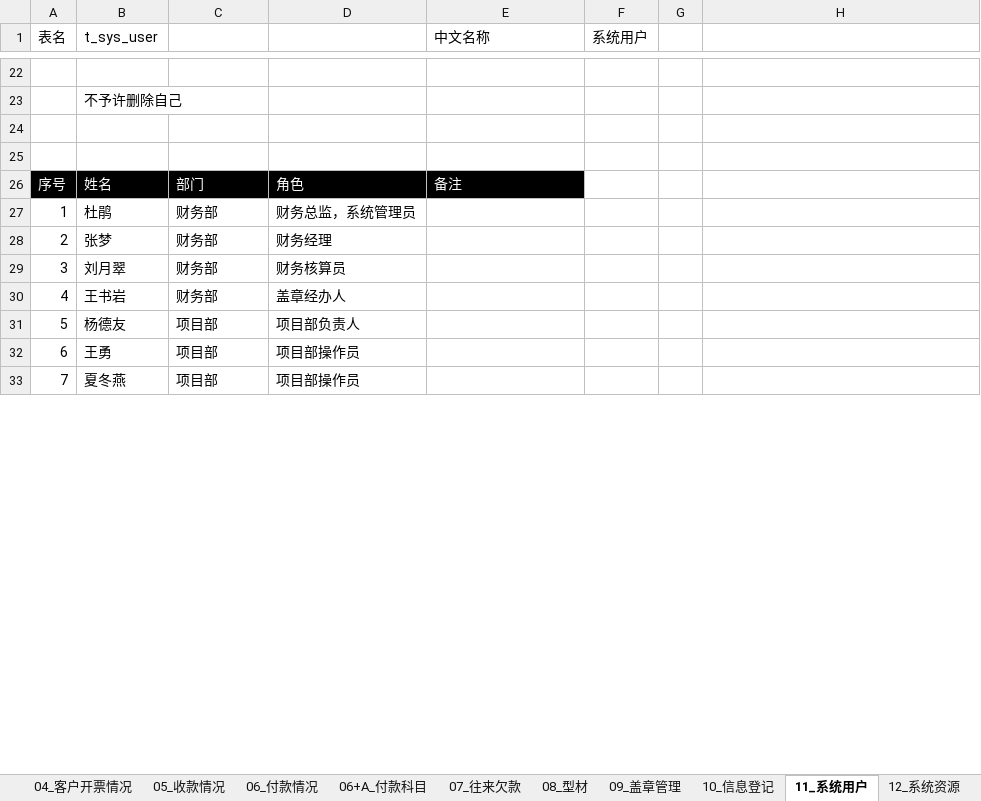
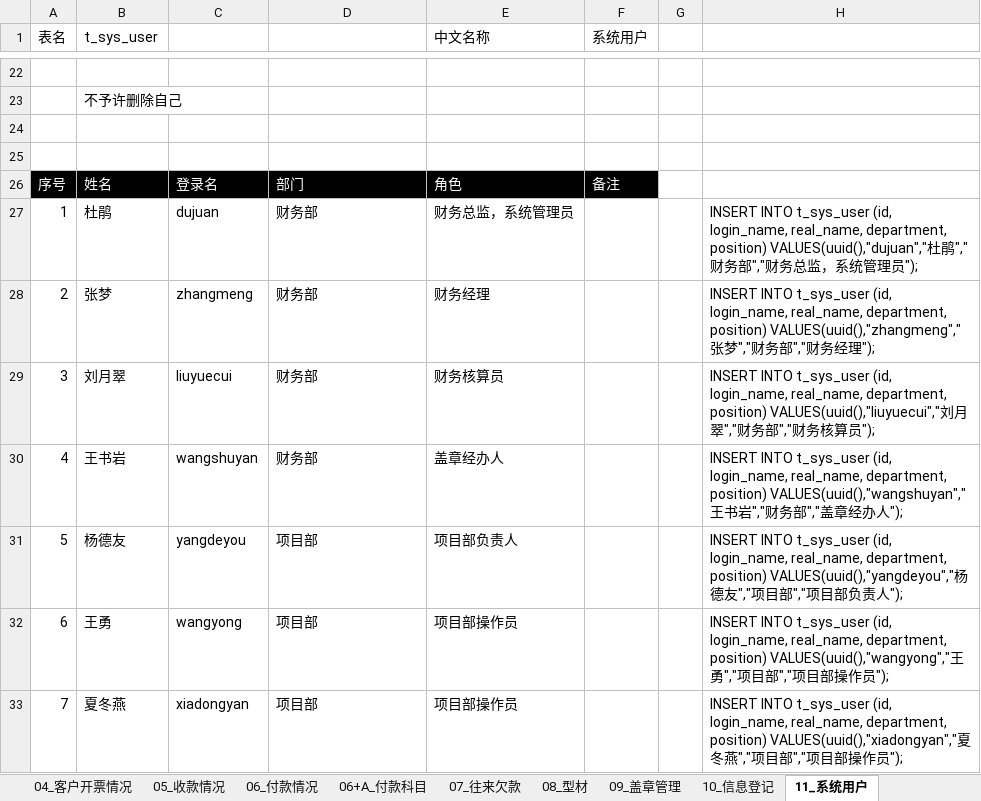
Before and after one commit to hply2014/hply, an Excel workbook: 04_设计文档/工程项目核算系统业务功能一览表.xlsx, sheet 11_系统用户, drawn as a sheet; only a part is shown, gaps mark what is left out; values as stored, in another font and other column widths than the file's, no borders; the diff covers the shown part only; the diff names each change by its address in the sheet, - before the commit and + after, or states it on an @@ line.

```diff
--- a/04_设计文档/工程项目核算系统业务功能一览表.xlsx (sheet 11_系统用户)
+++ b/04_设计文档/工程项目核算系统业务功能一览表.xlsx (sheet 11_系统用户)
-C26: 部门
+C26: 登录名
-D26: 角色
+D26: 部门
-E26 (中文名称): 备注
+E26 (中文名称): 角色
-F26 (系统用户): (empty)
+F26 (系统用户): 备注
-F26 fill: none
+F26 fill: #000000
-C27: 财务部
+C27: dujuan
-D27: 财务总监，系统管理员
+D27: 财务部
-E27 (中文名称): (empty)
+E27 (中文名称): 财务总监，系统管理员
-H27: (empty)
+H27: INSERT INTO t_sys_user (id, login_name, real_name, department, position) VALUES(uuid(),"dujuan","杜鹃","财务部","财务总监，系统管理员");
-C28: 财务部
+C28: zhangmeng
-D28: 财务经理
+D28: 财务部
-E28 (中文名称): (empty)
+E28 (中文名称): 财务经理
-H28: (empty)
+H28: INSERT INTO t_sys_user (id, login_name, real_name, department, position) VALUES(uuid(),"zhangmeng","张梦","财务部","财务经理");
-C29: 财务部
+C29: liuyuecui
-D29: 财务核算员
+D29: 财务部
-E29 (中文名称): (empty)
+E29 (中文名称): 财务核算员
-H29: (empty)
+H29: INSERT INTO t_sys_user (id, login_name, real_name, department, position) VALUES(uuid(),"liuyuecui","刘月翠","财务部","财务核算员");
-C30: 财务部
+C30: wangshuyan
-D30: 盖章经办人
+D30: 财务部
-E30 (中文名称): (empty)
+E30 (中文名称): 盖章经办人
-H30: (empty)
+H30: INSERT INTO t_sys_user (id, login_name, real_name, department, position) VALUES(uuid(),"wangshuyan","王书岩","财务部","盖章经办人");
-C31: 项目部
+C31: yangdeyou
-D31: 项目部负责人
+D31: 项目部
-E31 (中文名称): (empty)
+E31 (中文名称): 项目部负责人
-H31: (empty)
+H31: INSERT INTO t_sys_user (id, login_name, real_name, department, position) VALUES(uuid(),"yangdeyou","杨德友","项目部","项目部负责人");
-C32: 项目部
+C32: wangyong
-D32:D33: 项目部操作员
+D32:D33: 项目部
-E32:E33 (中文名称): (empty)
+E32:E33 (中文名称): 项目部操作员
-H32: (empty)
+H32: INSERT INTO t_sys_user (id, login_name, real_name, department, position) VALUES(uuid(),"wangyong","王勇","项目部","项目部操作员");
-C33: 项目部
+C33: xiadongyan
-H33: (empty)
+H33: INSERT INTO t_sys_user (id, login_name, real_name, department, position) VALUES(uuid(),"xiadongyan","夏冬燕","项目部","项目部操作员");
```
Also changed, not shown: 23 edited cells elsewhere in this sheet, sheet 12_系统资源, sheet 00_多项目汇总, sheet 14_系统参数, other sheet tabs, 27 other files.
